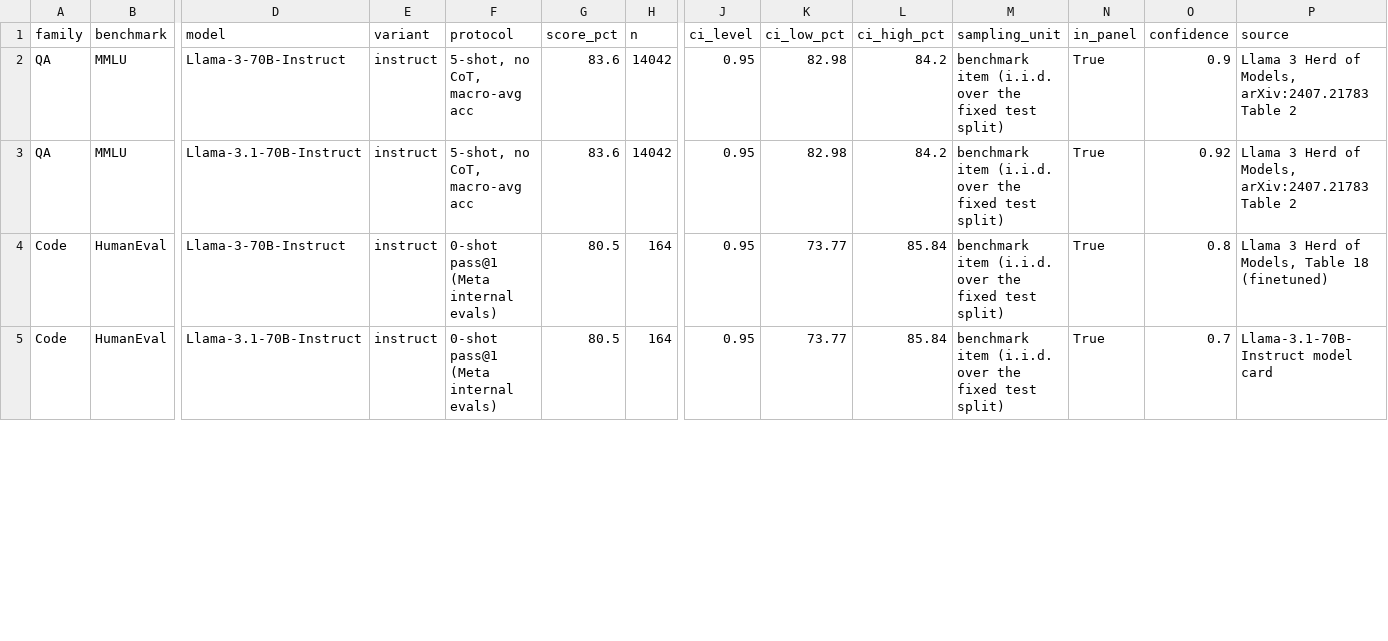
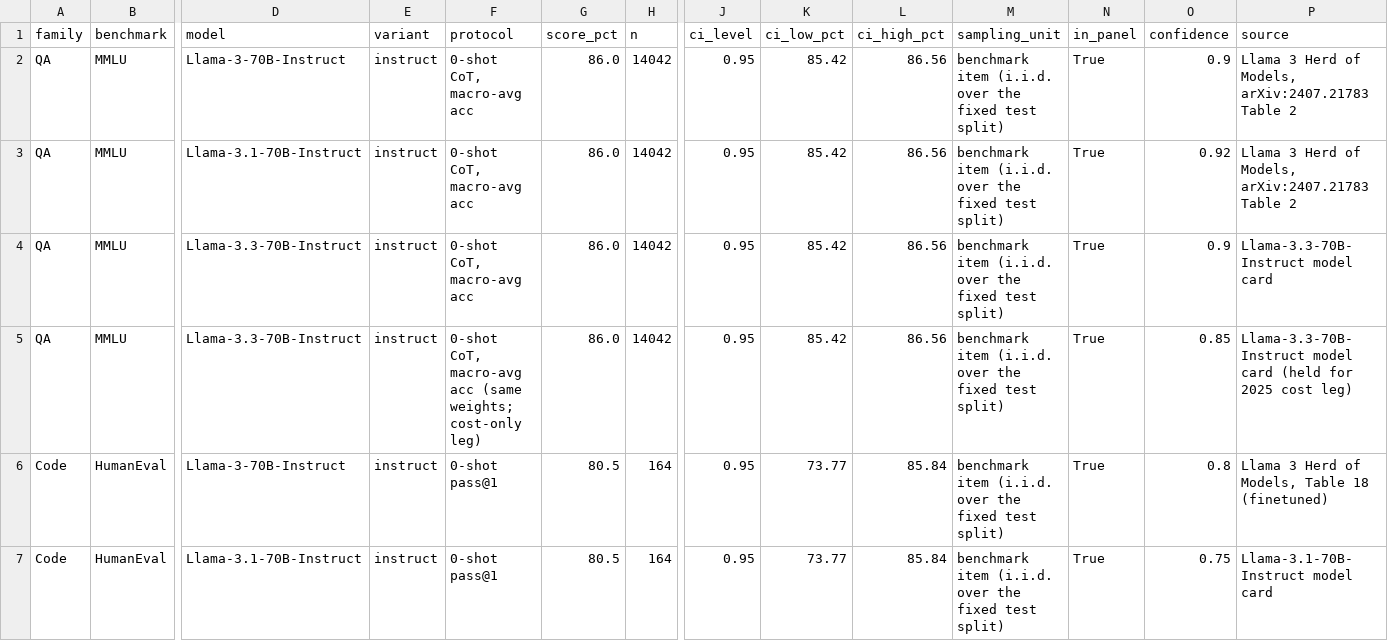
Before and after one commit to apmorey93/lci-paper, a CSV file: data/evals/accuracy_panel.csv, drawn as a sheet; only a part is shown, gaps mark what is left out; addresses are those after the commit; rows hold the shown columns only; the diff covers the shown part only; the diff names each change by its address in the sheet, - before the commit and + after, or states it on an @@ line.

```diff
--- a/data/evals/accuracy_panel.csv
+++ b/data/evals/accuracy_panel.csv
-F2:F3 (protocol): 5-shot, no CoT, macro-avg acc
+F2:F3 (protocol): 0-shot CoT, macro-avg acc
-G2:G3 (score_pct): 83.6
+G2:G3 (score_pct): 86.0
-K2:K3 (ci_low_pct): 82.98
+K2:K3 (ci_low_pct): 85.42
-L2:L3 (ci_high_pct): 84.2
+L2:L3 (ci_high_pct): 86.56
+row 4: QA | MMLU | Llama-3.3-70B-Instruct | instruct | 0-shot CoT, macro-avg acc | 86.0 | 14042 | 0.95 | 85.42 | 86.56 | benchmark item (i.i.d. over the fixed test split) | True | 0.9 | Llama-3.3-70B-Instruct model card
+row 5: QA | MMLU | Llama-3.3-70B-Instruct | instruct | 0-shot CoT, macro-avg acc (same weights; cost-only leg) | 86.0 | 14042 | 0.95 | 85.42 | 86.56 | benchmark item (i.i.d. over the fixed test split) | True | 0.85 | Llama-3.3-70B-Instruct model card (held for 2025 cost leg)
-F6:F7 (protocol): 0-shot pass@1 (Meta internal evals)
+F6:F7 (protocol): 0-shot pass@1
-O7 (confidence): 0.7
+O7 (confidence): 0.75
```
Also changed, not shown: 4 added rows and 2 edited cells elsewhere in this file, 2 other files.
